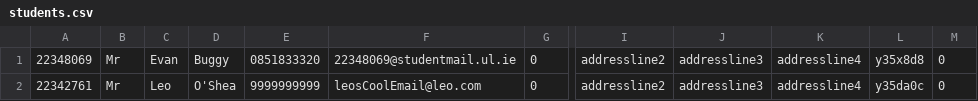
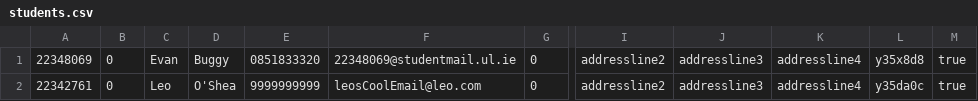
Before and after one commit to Gingeriyo/CS4013project, a CSV file: src/csv/students.csv, drawn as a sheet; only a part is shown, gaps mark what is left out; the diff names each change by its address in the sheet, - before the commit and + after, or states it on an @@ line.

Commit message:
CSV Reader implementation in Student.java

```diff
--- a/src/csv/students.csv
+++ b/src/csv/students.csv
-B1:B2: Mr
+B1:B2: 0
-M1:M2: 0
+M1:M2: true
```
Also changed, not shown: 2 other files.
